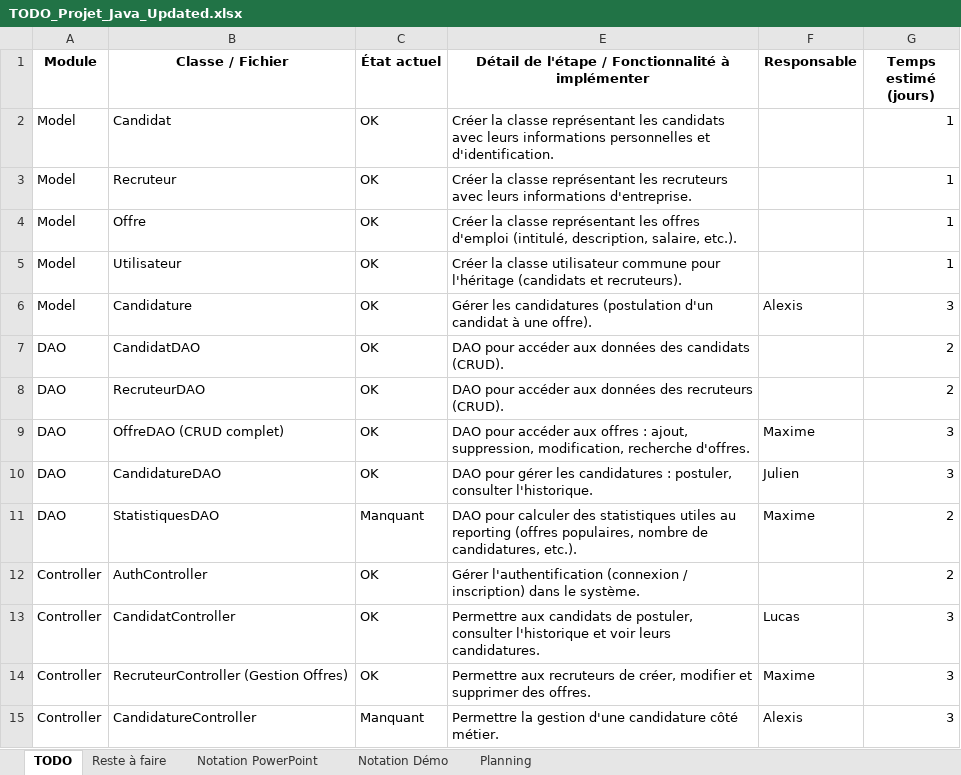
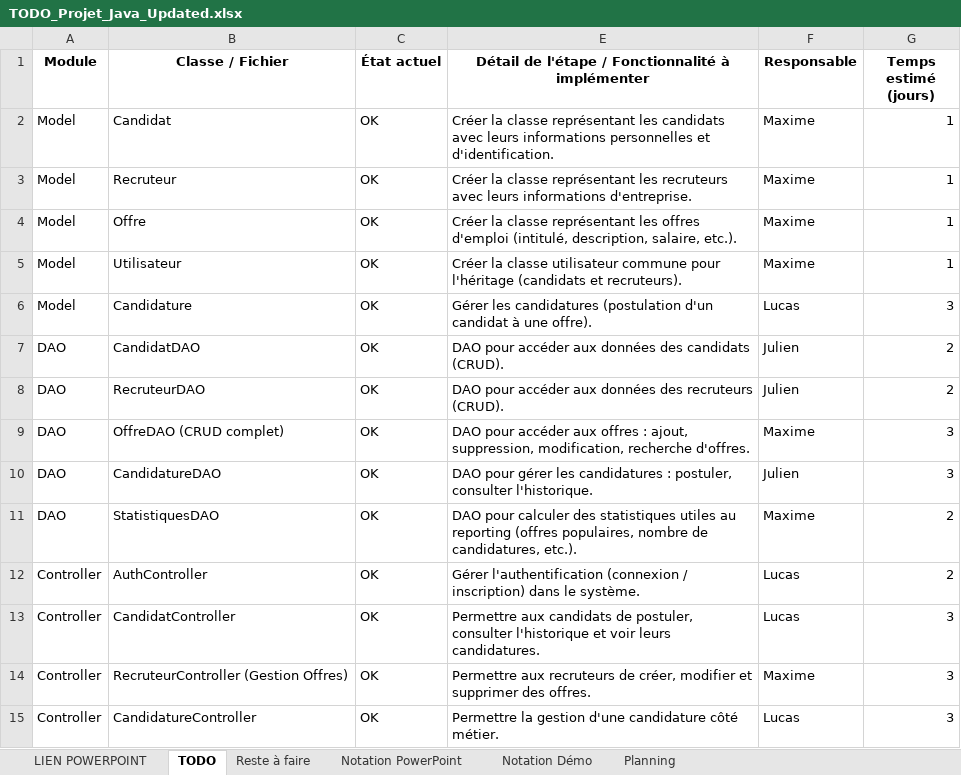
Before and after one commit to Lesschwindss/projet-java-recrutement, an Excel workbook: TODO_Projet_Java_Updated.xlsx, sheet TODO, drawn as a sheet; only a part is shown; values as stored, in another font and other column widths than the file's, no borders; the diff covers the shown part only; the diff names each change by its address in the sheet, - before the commit and + after, or states it on an @@ line.

```diff
--- a/TODO_Projet_Java_Updated.xlsx (sheet TODO)
+++ b/TODO_Projet_Java_Updated.xlsx (sheet TODO)
+sheet tab: LIEN POWERPOINT
-F2:F5 (Responsable): (empty)
+F2:F5 (Responsable): Maxime
-F6 (Responsable): Alexis
+F6 (Responsable): Lucas
-F7:F8 (Responsable): (empty)
+F7:F8 (Responsable): Julien
-C11 (État actuel): Manquant
+C11 (État actuel): OK
-F12 (Responsable): (empty)
+F12 (Responsable): Lucas
-C15 (État actuel): Manquant
+C15 (État actuel): OK
-F15 (Responsable): Alexis
+F15 (Responsable): Lucas
```
Also changed, not shown: 12 edited cells elsewhere in this sheet, sheet Reste à faire, 1 other file.
